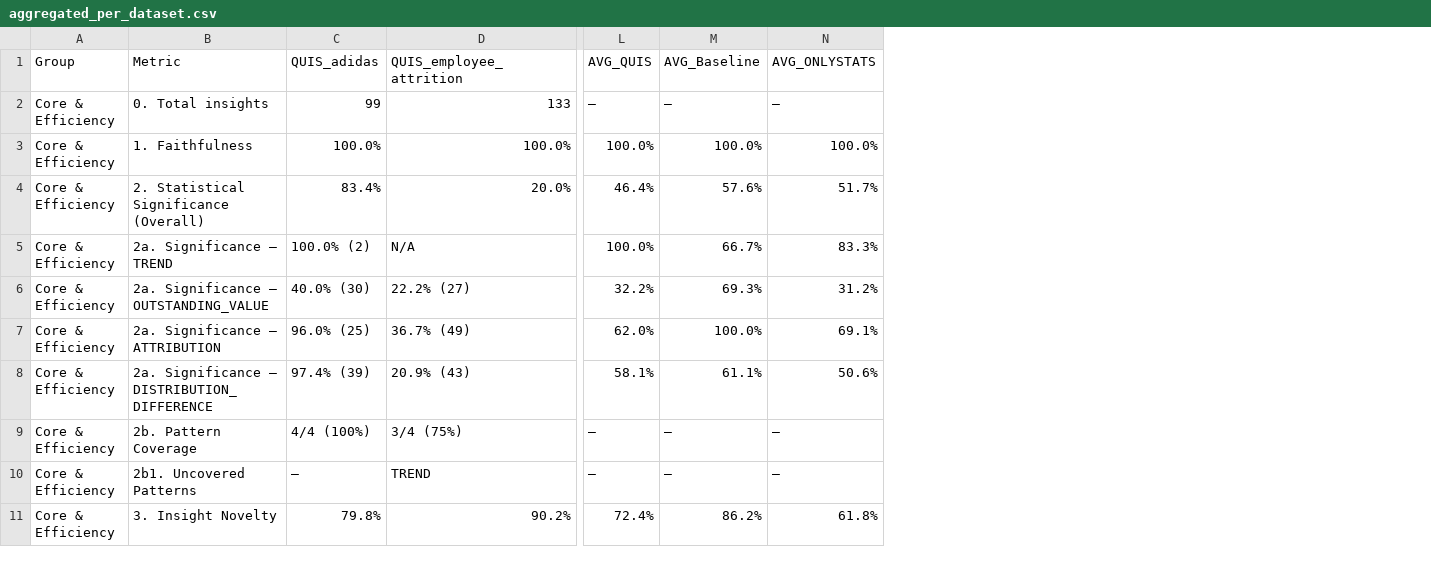
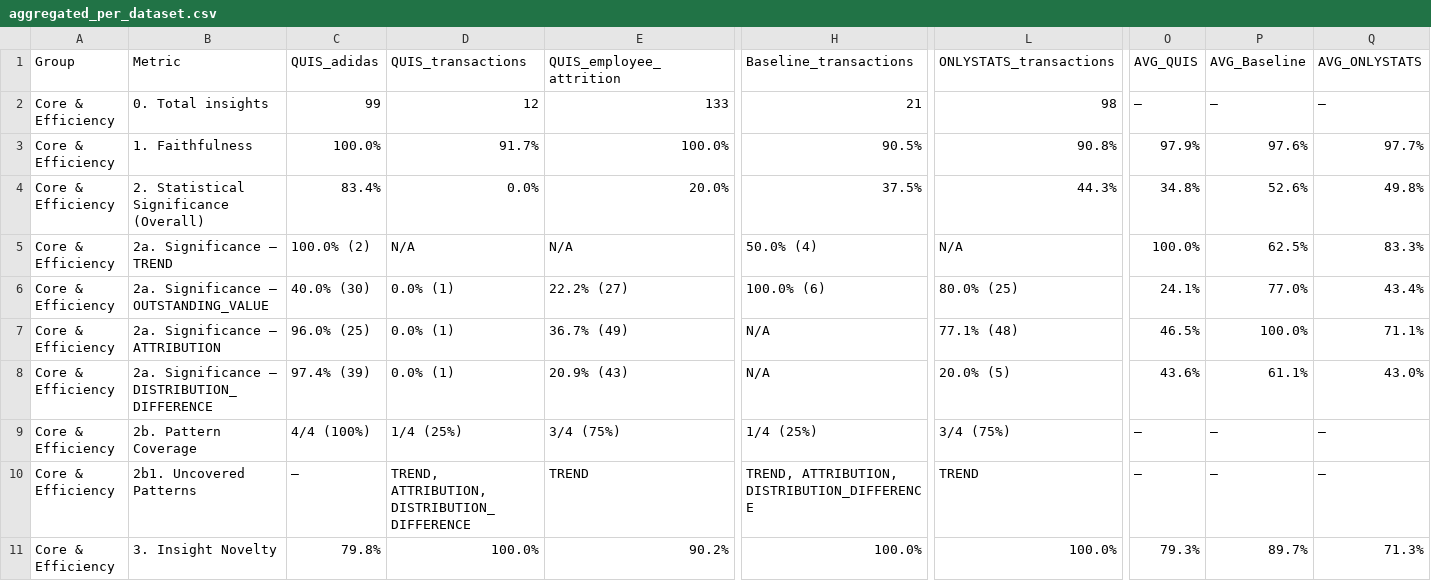
Before and after one commit to sunnydovision/EDAProject, a CSV file: evaluation/evaluation_results/aggregated/aggregated_per_dataset.csv, drawn as a sheet; only a part is shown, gaps mark what is left out; removed rows and columns are numbered as before the commit, all else as after; the diff covers the shown part only; the diff names each change by its address in the sheet, - before the commit and + after, or states it on an @@ line.

```diff
--- a/evaluation/evaluation_results/aggregated/aggregated_per_dataset.csv
+++ b/evaluation/evaluation_results/aggregated/aggregated_per_dataset.csv
+column D, rows 1-11: QUIS_transactions | 12 | 91.7% | 0.0% | N/A | 0.0% (1) | 0.0% (1) | 0.0% (1) | 1/4 (25%) | TREND, ATTRIBUTION, DISTRIBUTION_DIFFERENCE | 100.0%
+column H, rows 1-11: Baseline_transactions | 21 | 90.5% | 37.5% | 50.0% (4) | 100.0% (6) | N/A | N/A | 1/4 (25%) | TREND, ATTRIBUTION, DISTRIBUTION_DIFFERENCE | 100.0%
+column L, rows 1-11: ONLYSTATS_transactions | 98 | 90.8% | 44.3% | N/A | 80.0% (25) | 77.1% (48) | 20.0% (5) | 3/4 (75%) | TREND | 100.0%
-column L, rows 1-11: AVG_QUIS | — | 100.0% | 46.4% | 100.0% | 32.2% | 62.0% | 58.1% | — | — | 72.4%
+column O, rows 1-11: AVG_QUIS | — | 97.9% | 34.8% | 100.0% | 24.1% | 46.5% | 43.6% | — | — | 79.3%
-P3: 100.0%
+P3: 97.6%
-Q3: 100.0%
+Q3: 97.7%
-P4: 57.6%
+P4: 52.6%
-Q4: 51.7%
+Q4: 49.8%
-P5: 66.7%
+P5: 62.5%
-P6: 69.3%
+P6: 77.0%
-Q6: 31.2%
+Q6: 43.4%
-Q7: 69.1%
+Q7: 71.1%
-Q8: 50.6%
+Q8: 43.0%
-P11: 86.2%
+P11: 89.7%
-Q11: 61.8%
+Q11: 71.3%
```
Also changed, not shown: 1 added row and 28 edited cells elsewhere in this file, evaluation/evaluation_results/adidas/comparison_table_3way.csv, evaluation/evaluation_results/aggregated/aggregated_summary.csv, 30 other files.
